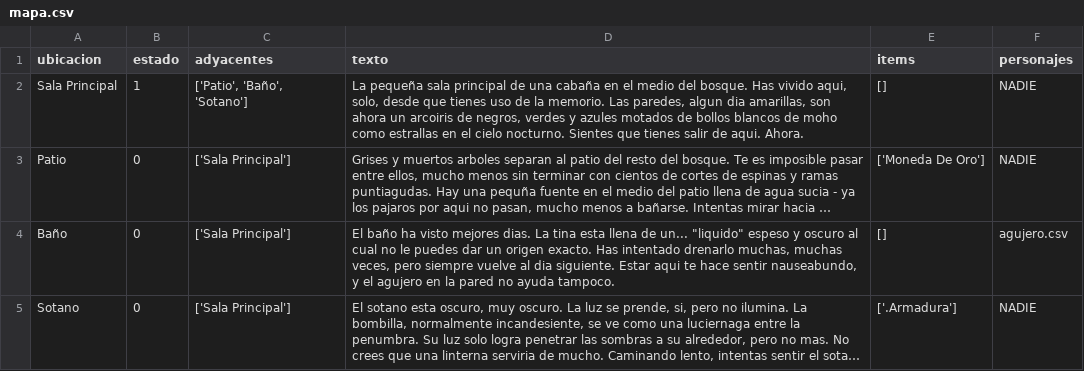
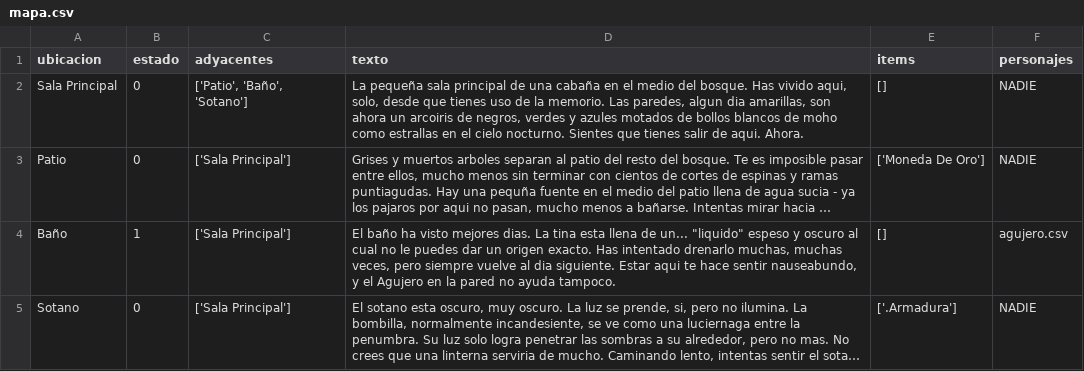
Before and after one commit to Tarbolin69/desventura, a CSV file: src/desventura/historias/venturas_en_holand/mapa.csv, drawn as a sheet; long unchanged cells end in …; the diff names each change by its address in the sheet, - before the commit and + after, or states it on an @@ line.

```diff
--- a/src/desventura/historias/venturas_en_holand/mapa.csv
+++ b/src/desventura/historias/venturas_en_holand/mapa.csv
-B2 (estado): 1
+B2 (estado): 0
-B4 (estado): 0
+B4 (estado): 1
-D4 (texto): …y el agujero en la…
+D4 (texto): …y el Agujero en la…
```
Also changed, not shown: 1 other file.
